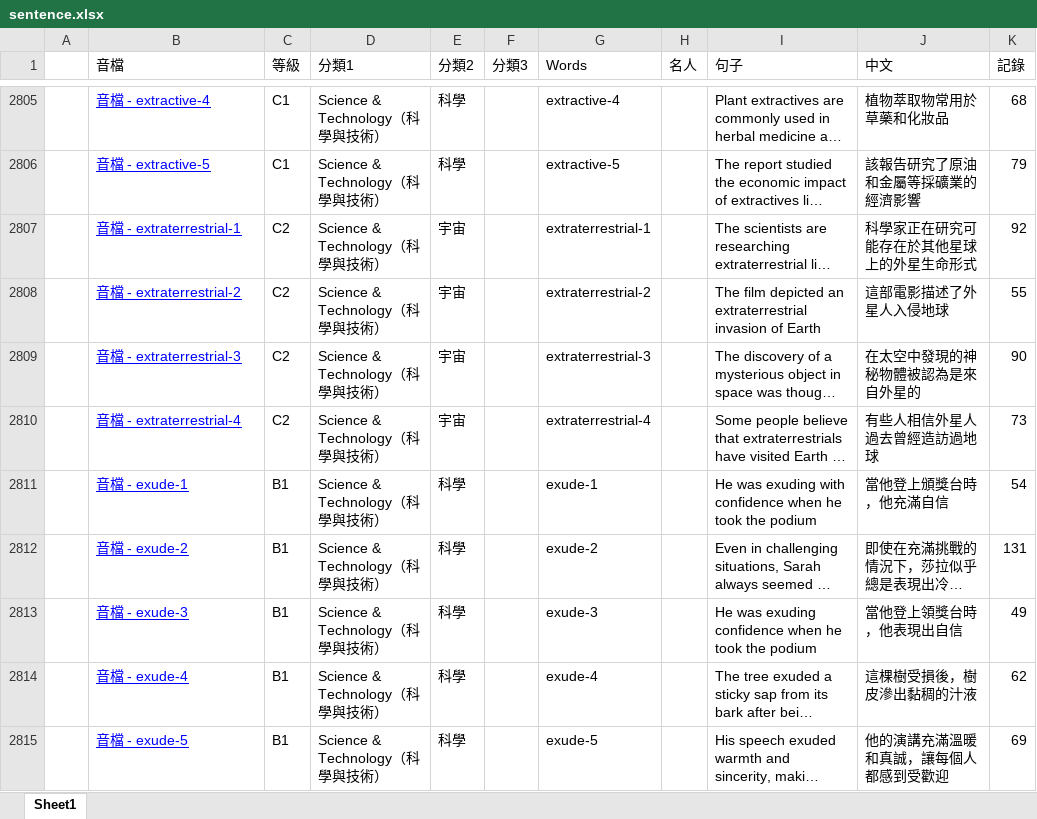
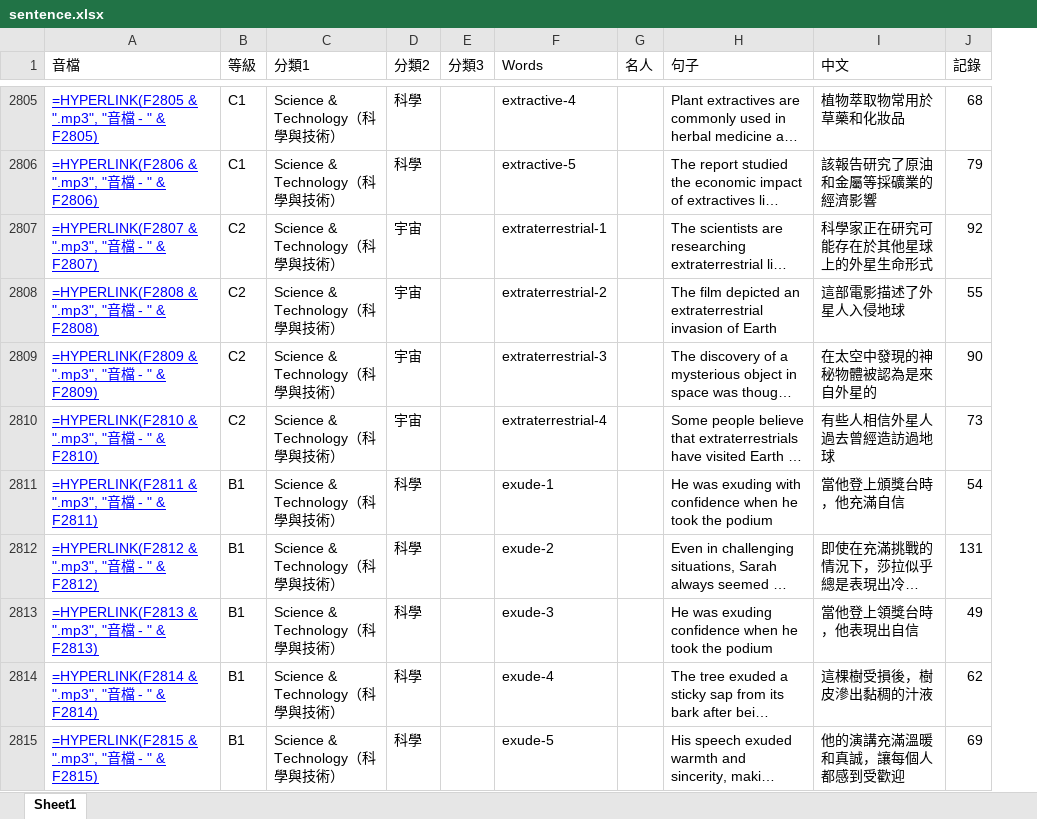
Before and after one commit to BoydYang-Designer/English-vocabulary, an Excel workbook: Sentence file/sentence.xlsx, sheet Sheet1, drawn as a sheet; only a part is shown, gaps mark what is left out; long unchanged cells end in …; values as stored, in another font and other column widths than the file's, no borders; formulas without a stored value are shown as written; removed rows and columns are numbered as before the commit, all else as after; the diff covers the shown part only; the diff names each change by its address in the sheet, - before the commit and + after, or states it on an @@ line.

```diff
--- a/Sentence file/sentence.xlsx (sheet Sheet1)
+++ b/Sentence file/sentence.xlsx (sheet Sheet1)
-column A, empty
-A2805 (音檔): 音檔 - extractive-4
+A2805 (音檔): =HYPERLINK(F2805 & ".mp3", "音檔 - " & F2805)
-A2806 (音檔): 音檔 - extractive-5
+A2806 (音檔): =HYPERLINK(F2806 & ".mp3", "音檔 - " & F2806)
-A2807 (音檔): 音檔 - extraterrestrial-1
+A2807 (音檔): =HYPERLINK(F2807 & ".mp3", "音檔 - " & F2807)
-A2808 (音檔): 音檔 - extraterrestrial-2
+A2808 (音檔): =HYPERLINK(F2808 & ".mp3", "音檔 - " & F2808)
-A2809 (音檔): 音檔 - extraterrestrial-3
+A2809 (音檔): =HYPERLINK(F2809 & ".mp3", "音檔 - " & F2809)
-A2810 (音檔): 音檔 - extraterrestrial-4
+A2810 (音檔): =HYPERLINK(F2810 & ".mp3", "音檔 - " & F2810)
-A2811 (音檔): 音檔 - exude-1
+A2811 (音檔): =HYPERLINK(F2811 & ".mp3", "音檔 - " & F2811)
-A2812 (音檔): 音檔 - exude-2
+A2812 (音檔): =HYPERLINK(F2812 & ".mp3", "音檔 - " & F2812)
-A2813 (音檔): 音檔 - exude-3
+A2813 (音檔): =HYPERLINK(F2813 & ".mp3", "音檔 - " & F2813)
-A2814 (音檔): 音檔 - exude-4
+A2814 (音檔): =HYPERLINK(F2814 & ".mp3", "音檔 - " & F2814)
-A2815 (音檔): 音檔 - exude-5
+A2815 (音檔): =HYPERLINK(F2815 & ".mp3", "音檔 - " & F2815)
```
Also changed, not shown: 189 added rows and 94 edited cells elsewhere in this sheet, hidden cells, 6 other files.
